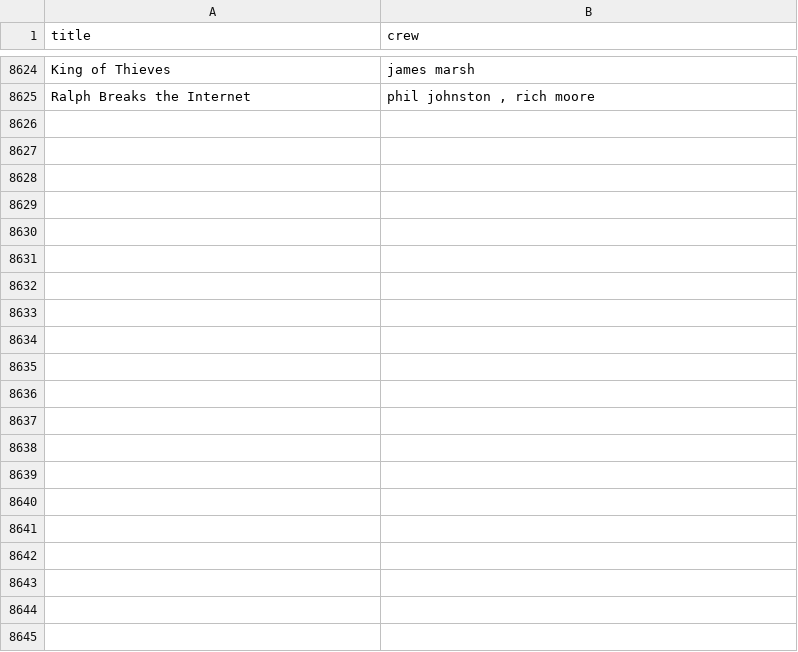
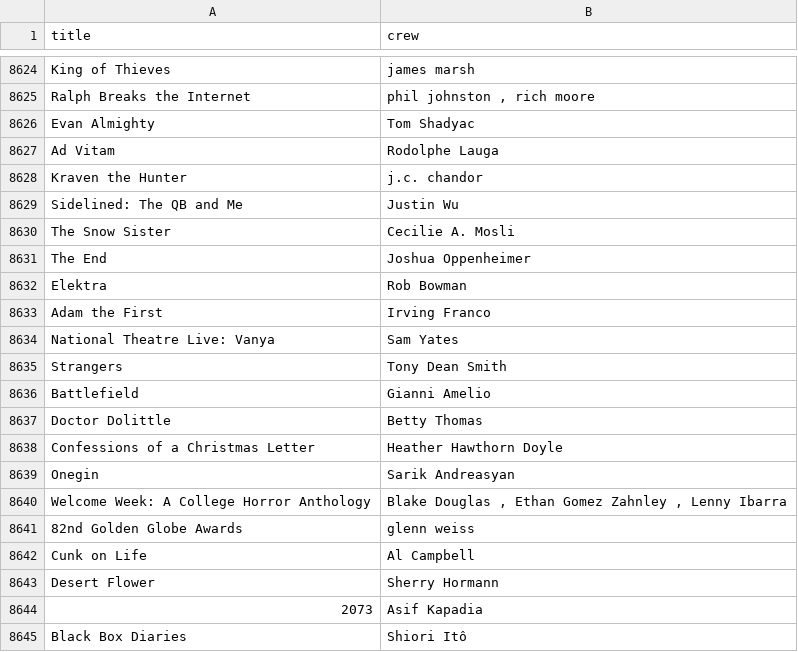
Before and after one commit to mohmdahmdi/movie-club, a CSV file: tools/csv/movie_crew.csv, drawn as a sheet; only a part is shown, gaps mark what is left out.

```diff
--- a/tools/csv/movie_crew.csv
+++ b/tools/csv/movie_crew.csv
@@ -8625 +8625,21 @@ King of Thieves,james marsh
 Ralph Breaks the Internet,"phil johnston , rich moore"
+Evan Almighty,Tom Shadyac
+Ad Vitam,Rodolphe Lauga
+Kraven the Hunter,j.c. chandor
+Sidelined: The QB and Me,Justin Wu
+The Snow Sister,Cecilie A. Mosli
+The End,Joshua Oppenheimer
+Elektra,Rob Bowman
+Adam the First,Irving Franco
+National Theatre Live: Vanya,Sam Yates
+Strangers,Tony Dean Smith
+Battlefield,Gianni Amelio
+Doctor Dolittle,Betty Thomas
+Confessions of a Christmas Letter,Heather Hawthorn Doyle
+Onegin,Sarik Andreasyan
+Welcome Week: A College Horror Anthology,"Blake Douglas , Ethan Gomez Zahnley , Lenny Ibarra"
+82nd Golden Globe Awards,glenn weiss
+Cunk on Life,Al Campbell
+Desert Flower,Sherry Hormann
+2073,Asif Kapadia
+Black Box Diaries,Shiori Itô
```
Also changed, not shown: tools/csv/movie_cast.csv, tools/csv/movie_genre.csv.
